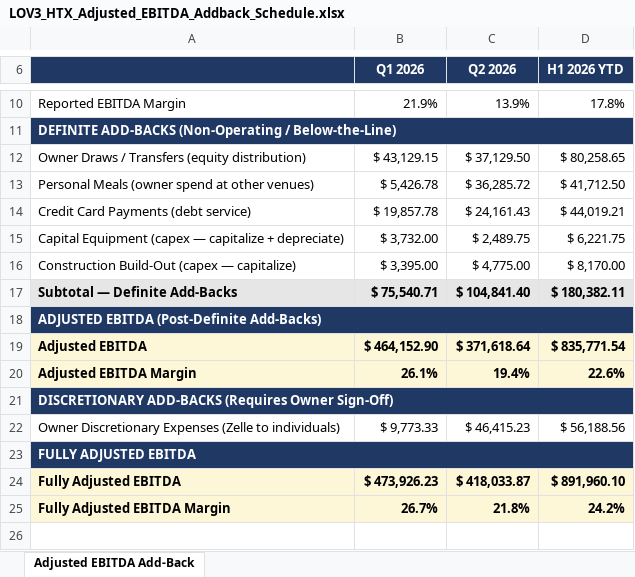
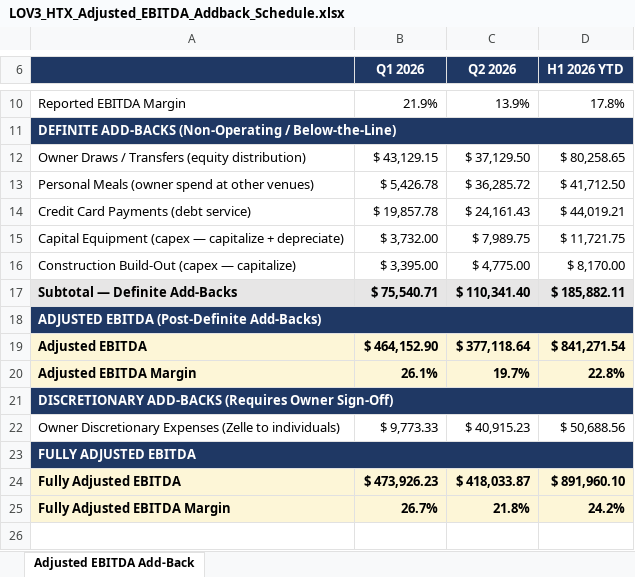
Before and after one commit to mlragland/Toast_ETL_Workflow, an Excel workbook: LOV3_HTX_Adjusted_EBITDA_Addback_Schedule.xlsx, sheet Adjusted EBITDA Add-Back, drawn as a sheet; only a part is shown, gaps mark what is left out; values as stored, in another font and other column widths than the file's, no borders; the diff names each change by its address in the sheet, - before the commit and + after, or states it on an @@ line.

```diff
--- a/LOV3_HTX_Adjusted_EBITDA_Addback_Schedule.xlsx (sheet Adjusted EBITDA Add-Back)
+++ b/LOV3_HTX_Adjusted_EBITDA_Addback_Schedule.xlsx (sheet Adjusted EBITDA Add-Back)
-C15 (Q2 2026): $ 2,489.75
+C15 (Q2 2026): $ 7,989.75
-D15 (H1 2026 YTD): $ 6,221.75
+D15 (H1 2026 YTD): $ 11,721.75
-C17 (Q2 2026): $ 104,841.40
+C17 (Q2 2026): $ 110,341.40
-D17 (H1 2026 YTD): $ 180,382.11
+D17 (H1 2026 YTD): $ 185,882.11
-C19 (Q2 2026): $ 371,618.64
+C19 (Q2 2026): $ 377,118.64
-D19 (H1 2026 YTD): $ 835,771.54
+D19 (H1 2026 YTD): $ 841,271.54
-C20 (Q2 2026): 19.4%
+C20 (Q2 2026): 19.7%
-D20 (H1 2026 YTD): 22.6%
+D20 (H1 2026 YTD): 22.8%
-C22 (Q2 2026): $ 46,415.23
+C22 (Q2 2026): $ 40,915.23
-D22 (H1 2026 YTD): $ 56,188.56
+D22 (H1 2026 YTD): $ 50,688.56
```
Also changed, not shown: LOV3_HTX_Balance_Sheet_Q2_2026_SBA_Format.xlsx, LOV3_HTX_Financial_Statements_SBA.xlsx, 5 other files.
